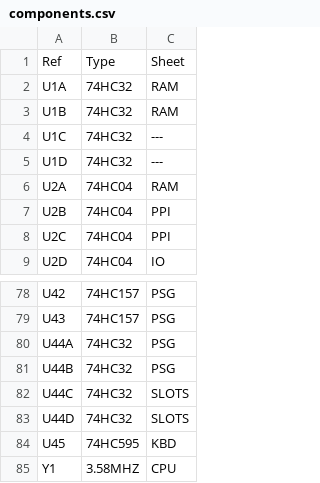
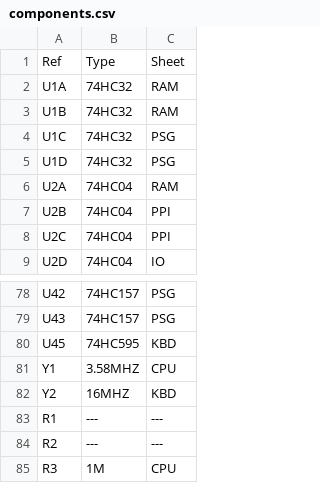
Before and after one commit to artemisamsx/artemisa, a CSV file: hardware/artemisa/components.csv, drawn as a sheet; only a part is shown, gaps mark what is left out; the shorter side is filled out with more unchanged rows.

```diff
--- a/hardware/artemisa/components.csv
+++ b/hardware/artemisa/components.csv
@@ -3,4 +3,4 @@ U1A,74HC32,RAM
 U1B,74HC32,RAM
-U1C,74HC32,---
-U1D,74HC32,---
+U1C,74HC32,PSG
+U1D,74HC32,PSG
 U2A,74HC04,RAM
@@ -79,6 +79,2 @@ U42,74HC157,PSG
 U43,74HC157,PSG
-U44A,74HC32,PSG
-U44B,74HC32,PSG
-U44C,74HC32,SLOTS
-U44D,74HC32,SLOTS
 U45,74HC595,KBD
```
Also changed, not shown: 5 other files.
